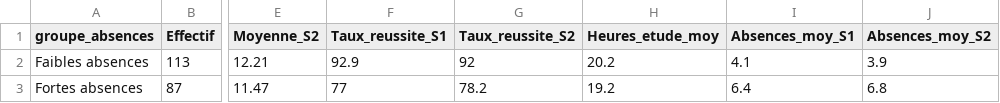
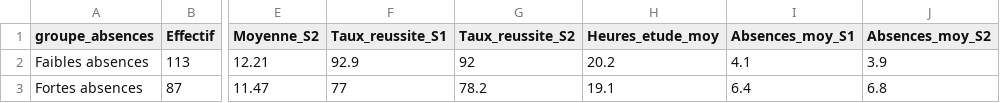
Before and after one commit to bendy2509/data_analysis_student, a CSV file: output/tables/comparaison_absences.csv, drawn as a sheet; only a part is shown, gaps mark what is left out; the diff names each change by its address in the sheet, - before the commit and + after, or states it on an @@ line.

```diff
--- a/output/tables/comparaison_absences.csv
+++ b/output/tables/comparaison_absences.csv
-H3 (Heures_etude_moy): 19.2
+H3 (Heures_etude_moy): 19.1
```
Also changed, not shown: data/processed/donnees_completes.csv, data/processed/donnees_nettoyees.csv, 15 other files.
